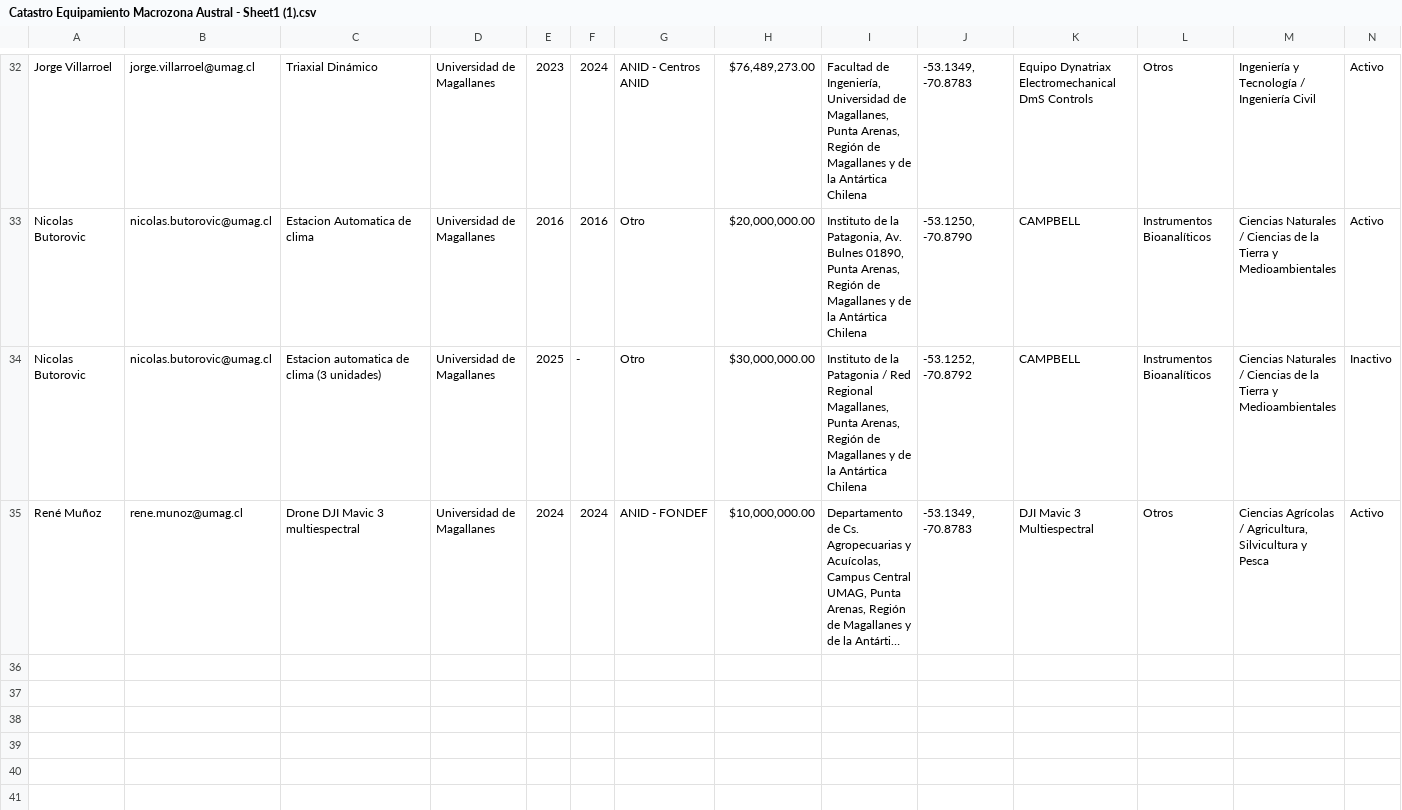
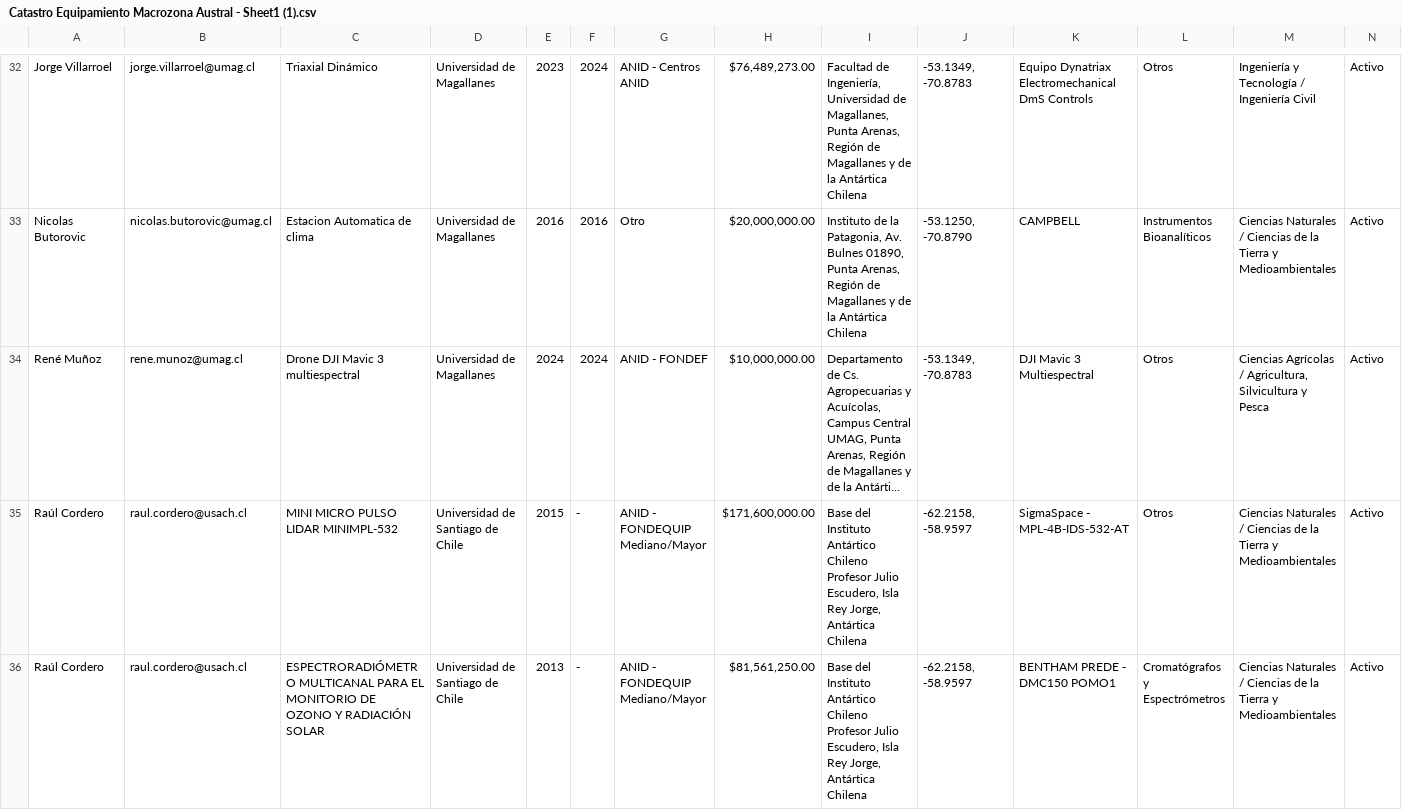
Before and after one commit to VAVARO/dashboard_catastro_nca, a CSV file: Catastro Equipamiento Macrozona Austral - Sheet1 (1).csv, drawn as a sheet; only a part is shown, gaps mark what is left out; long unchanged cells end in …; removed rows and columns are numbered as before the commit, all else as after; rows hold the shown columns only; the diff names each change by its address in the sheet, - before the commit and + after, or states it on an @@ line.

Commit message:
feat(catastro): add 2 USACH Antarctic equipment items (MiniMPL Lidar and Bentham/PREDE Spectroradiometer) to catastro MD, geoportal and CSV (35 total items)

```diff
--- a/Catastro Equipamiento Macrozona Austral - Sheet1 (1).csv
+++ b/Catastro Equipamiento Macrozona Austral - Sheet1 (1).csv
-row 34: Nicolas Butorovic | nicolas.butorovic@umag.cl | Estacion automatica de clima (3 unidades) | Universidad de Magallanes | 2025 | - | Otro | $30,000,000.00 | Instituto de la Patagonia / Red Regional Magallanes, Punta Arenas, Región de Magallanes y de la Antártica Chilena | -53.1252, -70.8792 | CAMPBELL | Instrumentos Bioanalíticos | Ciencias Naturales / Ciencias de la Tierra y Medioambientales | Inactivo
+row 35: Raúl Cordero | raul.cordero@usach.cl | MINI MICRO PULSO LIDAR MINIMPL-532 | Universidad de Santiago de Chile | 2015 | - | ANID - FONDEQUIP Mediano/Mayor | $171,600,000.00 | Base del Instituto Antártico Chileno Profesor Julio Escudero, Isla Rey Jorge, Antártica Chilena | -62.2158, -58.9597 | SigmaSpace - MPL-4B-IDS-532-AT | Otros | Ciencias Naturales / Ciencias de la Tierra y Medioambientales | Activo
+row 36: Raúl Cordero | raul.cordero@usach.cl | ESPECTRORADIÓMETRO MULTICANAL PARA EL MONITORIO DE OZONO Y RADIACIÓN SOLAR | Universidad de Santiago de Chile | 2013 | - | ANID - FONDEQUIP Mediano/Mayor | $81,561,250.00 | Base del Instituto Antártico Chileno Profesor Julio Escudero, Isla Rey Jorge, Antártica Chilena | -62.2158, -58.9597 | BENTHAM PREDE - DMC150 POMO1 | Cromatógrafos y Espectrómetros | Ciencias Naturales / Ciencias de la Tierra y Medioambientales | Activo
```
Also changed, not shown: 4 other files.
